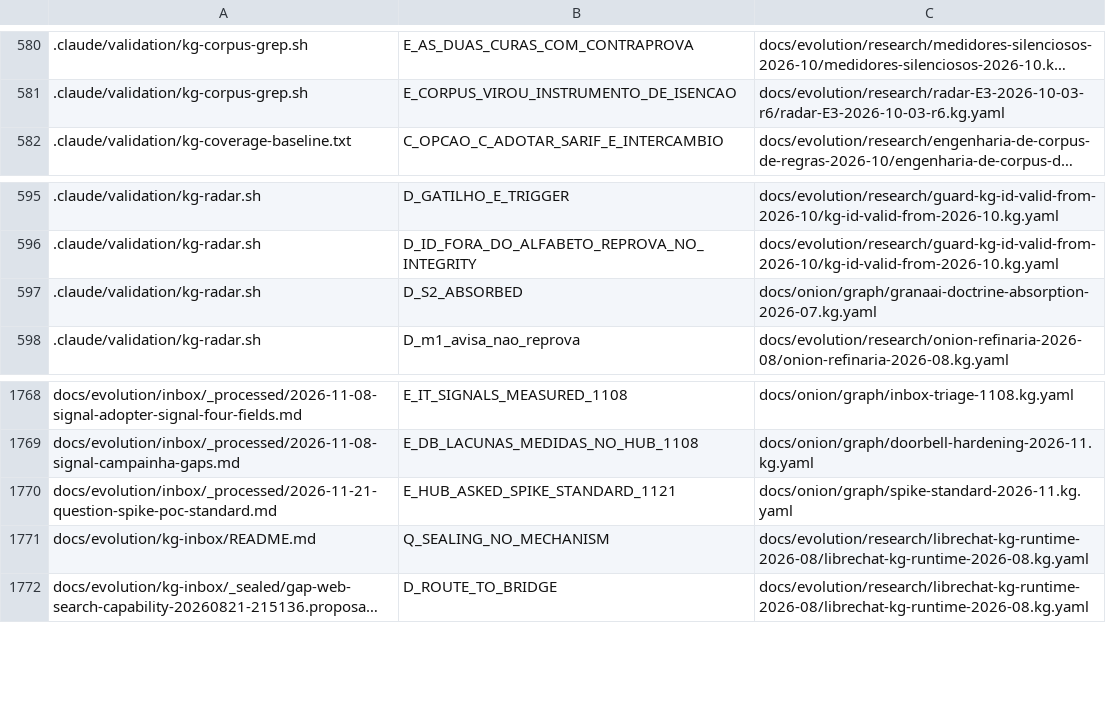
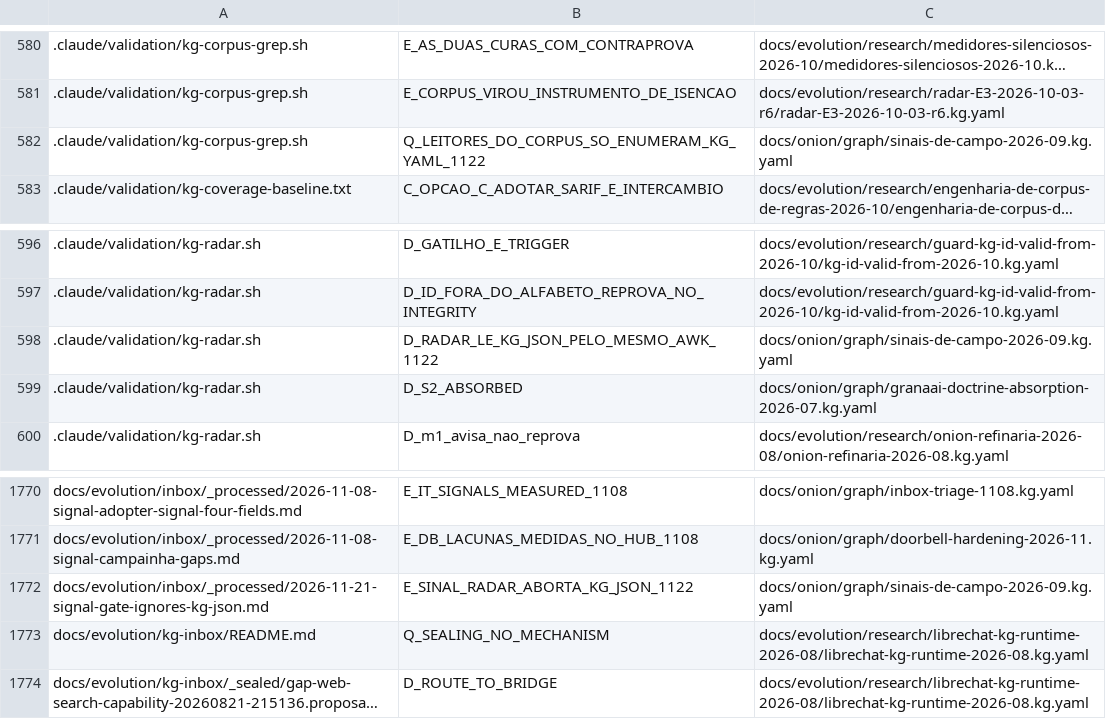
Before and after one commit to marciocar/onion-evolve, a TSV file: docs/onion/kg-read-index.tsv, drawn as a sheet; only a part is shown, gaps mark what is left out; long unchanged cells end in …; removed rows and columns are numbered as before the commit, all else as after; the diff names each change by its address in the sheet, - before the commit and + after, or states it on an @@ line.

Commit message:
docs: projeções geradas regeneradas
Orquestrado com 🧅 Onion Evolve

```diff
--- a/docs/onion/kg-read-index.tsv
+++ b/docs/onion/kg-read-index.tsv
+row 582: .claude/validation/kg-corpus-grep.sh | Q_LEITORES_DO_CORPUS_SO_ENUMERAM_KG_YAML_1122 | docs/onion/graph/sinais-de-campo-2026-09.kg.yaml
+row 598: .claude/validation/kg-radar.sh | D_RADAR_LE_KG_JSON_PELO_MESMO_AWK_1122 | docs/onion/graph/sinais-de-campo-2026-09.kg.yaml
-row 1770: docs/evolution/inbox/_processed/2026-11-21-question-spike-poc-standard.md | E_HUB_ASKED_SPIKE_STANDARD_1121 | docs/onion/graph/spike-standard-2026-11.kg.yaml
+row 1772: docs/evolution/inbox/_processed/2026-11-21-signal-gate-ignores-kg-json.md | E_SINAL_RADAR_ABORTA_KG_JSON_1122 | docs/onion/graph/sinais-de-campo-2026-09.kg.yaml
```
Also changed, not shown: 1 other file.
